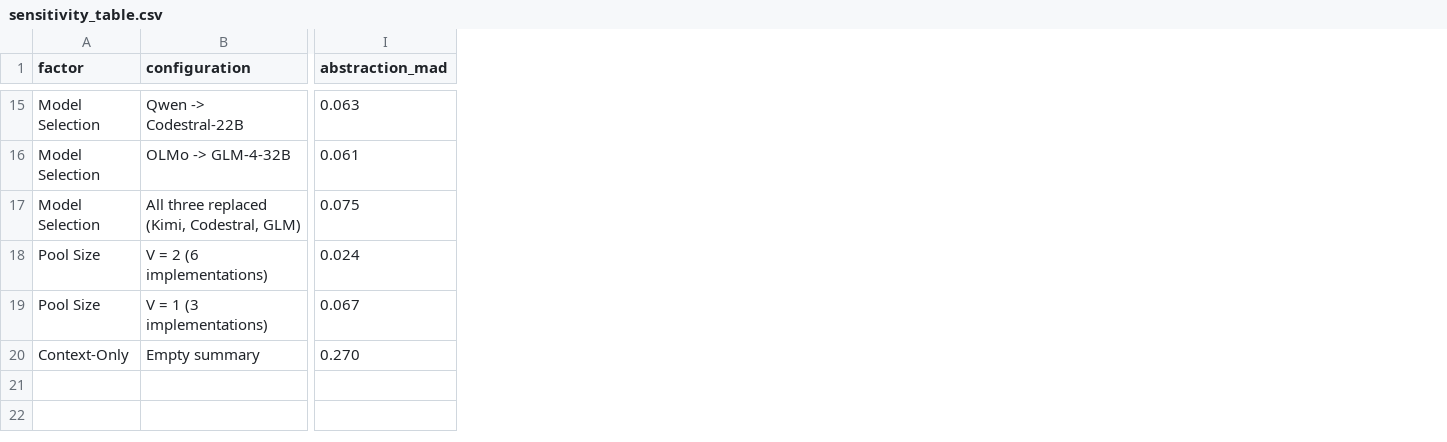
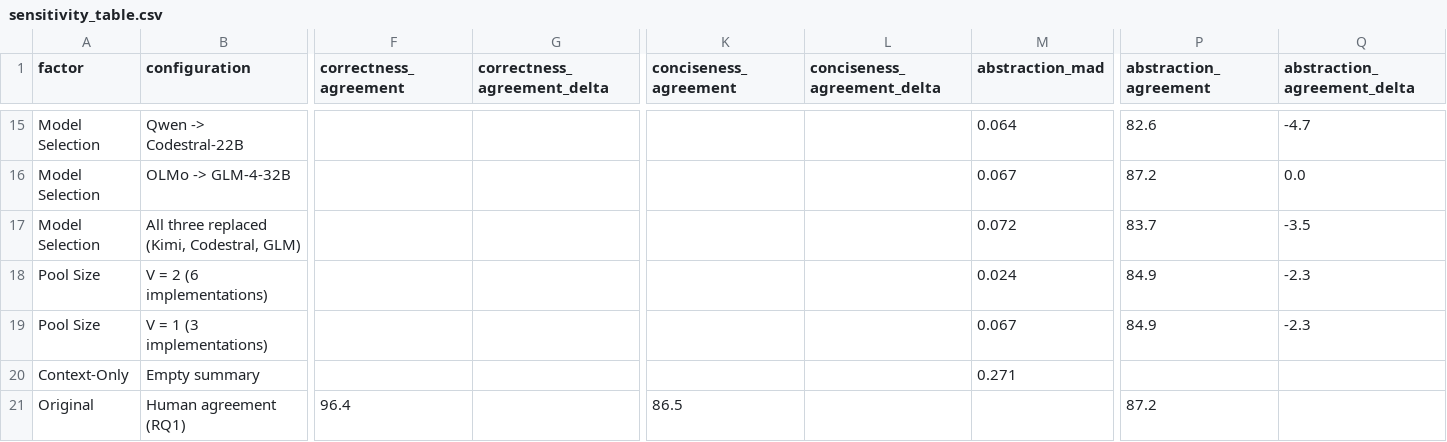
Before and after one commit to Dristi123/SONAR-Reference-Free-Framework-for-Code-Summary-Evaluation, a CSV file: Experiments/Major_Revision/Sensitivity/results/sensitivity_table.csv, drawn as a sheet; only a part is shown, gaps mark what is left out; addresses are those after the commit; rows hold the shown columns only; the diff covers the shown part only; the diff names each change by its address in the sheet, - before the commit and + after, or states it on an @@ line.

```diff
--- a/Experiments/Major_Revision/Sensitivity/results/sensitivity_table.csv
+++ b/Experiments/Major_Revision/Sensitivity/results/sensitivity_table.csv
+column F (correctness_agreement), empty
+column G (correctness_agreement_delta), empty
+column K (conciseness_agreement), empty
+column L (conciseness_agreement_delta), empty
+column P (abstraction_agreement), rows 15-19: 82.6 | 87.2 | 83.7 | 84.9 | 84.9
+column Q (abstraction_agreement_delta), rows 15-19: -4.7 | 0.0 | -3.5 | -2.3 | -2.3
-M15 (abstraction_mad): 0.063
+M15 (abstraction_mad): 0.064
-M16 (abstraction_mad): 0.061
+M16 (abstraction_mad): 0.067
-M17 (abstraction_mad): 0.075
+M17 (abstraction_mad): 0.072
-M20 (abstraction_mad): 0.270
+M20 (abstraction_mad): 0.271
+row 21: Original | Human agreement (RQ1) | 96.4 |  | 86.5 |  |  | 87.2
```
Also changed, not shown: 32 edited cells elsewhere in this file, Experiments/Major_Revision/Association/results/correlation_table.csv, Experiments/Major_Revision/Cost/scripts/joern_runs.csv, 21 other files.
